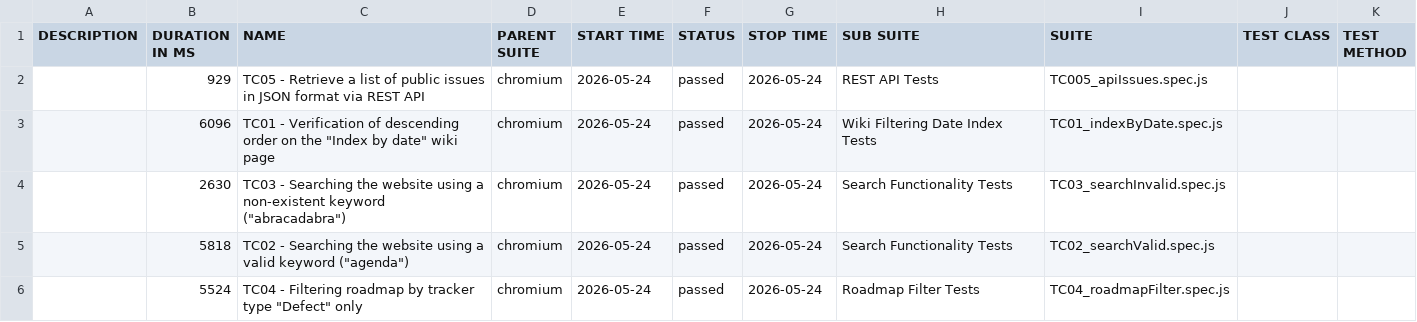
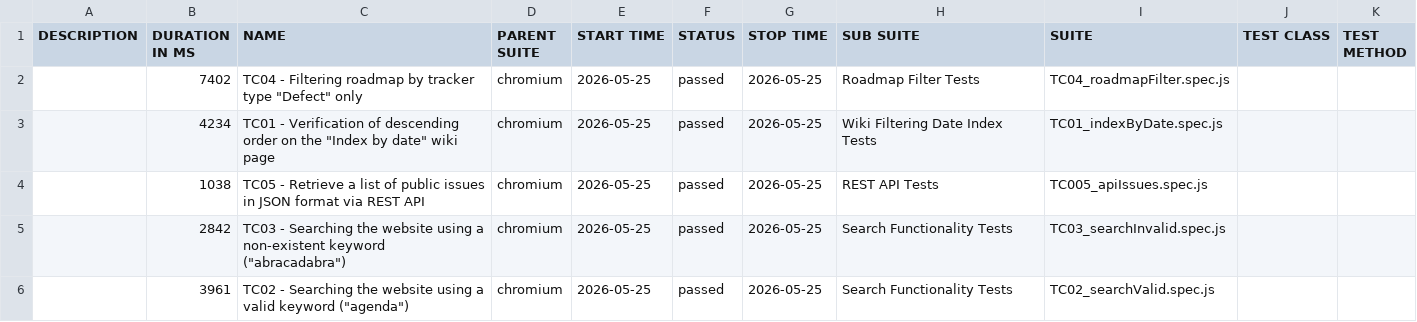
Before and after one commit to VoloshynVolodymyr/redmine-playwright-tests, a CSV file: data/suites.csv, drawn as a sheet.

```diff
--- a/data/suites.csv
+++ b/data/suites.csv
@@ -1,6 +1,6 @@
 "DESCRIPTION","DURATION IN MS","NAME","PARENT SUITE","START TIME","STATUS","STOP TIME","SUB SUITE","SUITE","TEST CLASS","TEST METHOD"
-"","929","TC05 - Retrieve a list of public issues in JSON format via REST API","chromium","2026-05-24","passed","2026-05-24","REST API Tests","TC005_apiIssues.spec.js","",""
-"","6096","TC01 - Verification of descending order on the ""Index by date"" wiki page","chromium","2026-05-24","passed","2026-05-24","Wiki Filtering Date Index Tests","TC01_indexByDate.spec.js","",""
-"","2630","TC03 - Searching the website using a non-existent keyword (""abracadabra"")","chromium","2026-05-24","passed","2026-05-24","Search Functionality Tests","TC03_searchInvalid.spec.js","",""
-"","5818","TC02 - Searching the website using a valid keyword (""agenda"")","chromium","2026-05-24","passed","2026-05-24","Search Functionality Tests","TC02_searchValid.spec.js","",""
-"","5524","TC04 - Filtering roadmap by tracker type ""Defect"" only","chromium","2026-05-24","passed","2026-05-24","Roadmap Filter Tests","TC04_roadmapFilter.spec.js","",""
+"","7402","TC04 - Filtering roadmap by tracker type ""Defect"" only","chromium","2026-05-25","passed","2026-05-25","Roadmap Filter Tests","TC04_roadmapFilter.spec.js","",""
+"","4234","TC01 - Verification of descending order on the ""Index by date"" wiki page","chromium","2026-05-25","passed","2026-05-25","Wiki Filtering Date Index Tests","TC01_indexByDate.spec.js","",""
+"","1038","TC05 - Retrieve a list of public issues in JSON format via REST API","chromium","2026-05-25","passed","2026-05-25","REST API Tests","TC005_apiIssues.spec.js","",""
+"","2842","TC03 - Searching the website using a non-existent keyword (""abracadabra"")","chromium","2026-05-25","passed","2026-05-25","Search Functionality Tests","TC03_searchInvalid.spec.js","",""
+"","3961","TC02 - Searching the website using a valid keyword (""agenda"")","chromium","2026-05-25","passed","2026-05-25","Search Functionality Tests","TC02_searchValid.spec.js","",""
```
Also changed, not shown: 23 other files.
